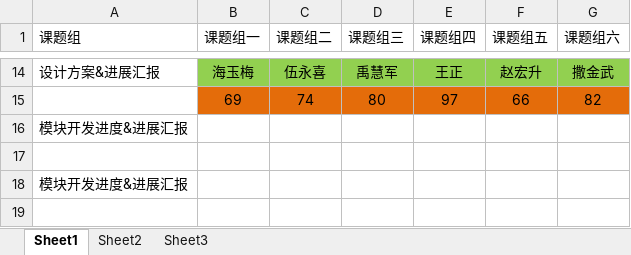
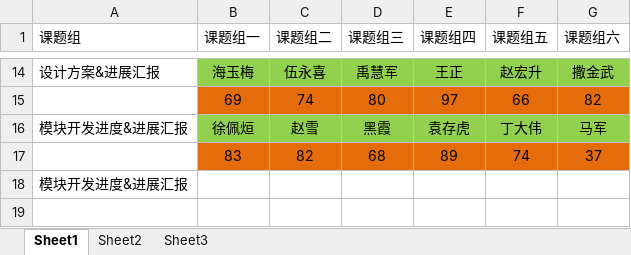
Before and after one commit to bobzhen/VisualProgrammingLesson, an Excel workbook: 11级6班作业分组情况.xlsx, sheet Sheet1, drawn as a sheet; only a part is shown, gaps mark what is left out; values as stored, in another font and other column widths than the file's, no borders; removed rows and columns are numbered as before the commit, all else as after; the diff names each change by its address in the sheet, - before the commit and + after, or states it on an @@ line.

Commit message:
第三次作业汇报

```diff
--- a/11级6班作业分组情况.xlsx (sheet Sheet1)
+++ b/11级6班作业分组情况.xlsx (sheet Sheet1)
-row 16: 模块开发进度&进展汇报
-row 16: (empty)
+row 16: 模块开发进度&进展汇报 | 徐佩烜 | 赵雪 | 黑霞 | 袁存虎 | 丁大伟 | 马军
-B16:G16 fill: none
+B16:G16 fill: #92D050
+row 17:  | 83 | 82 | 68 | 89 | 74 | 37
```
